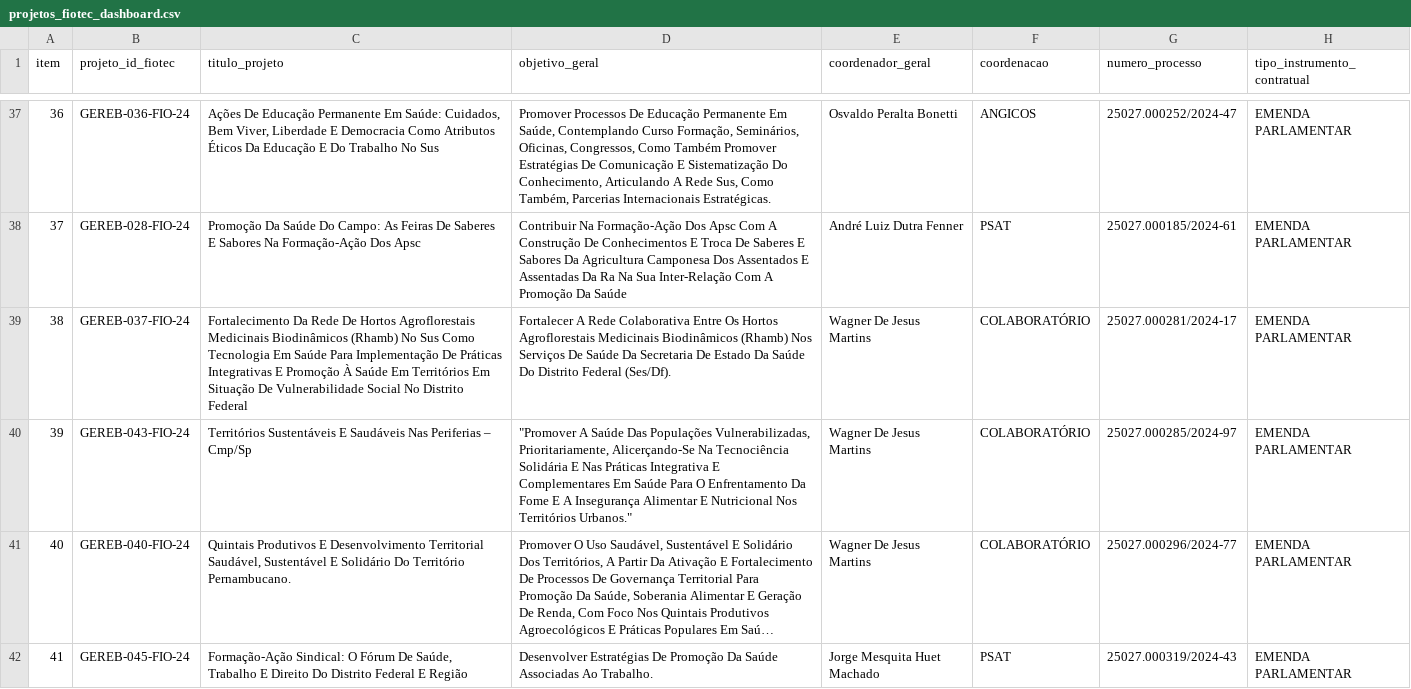
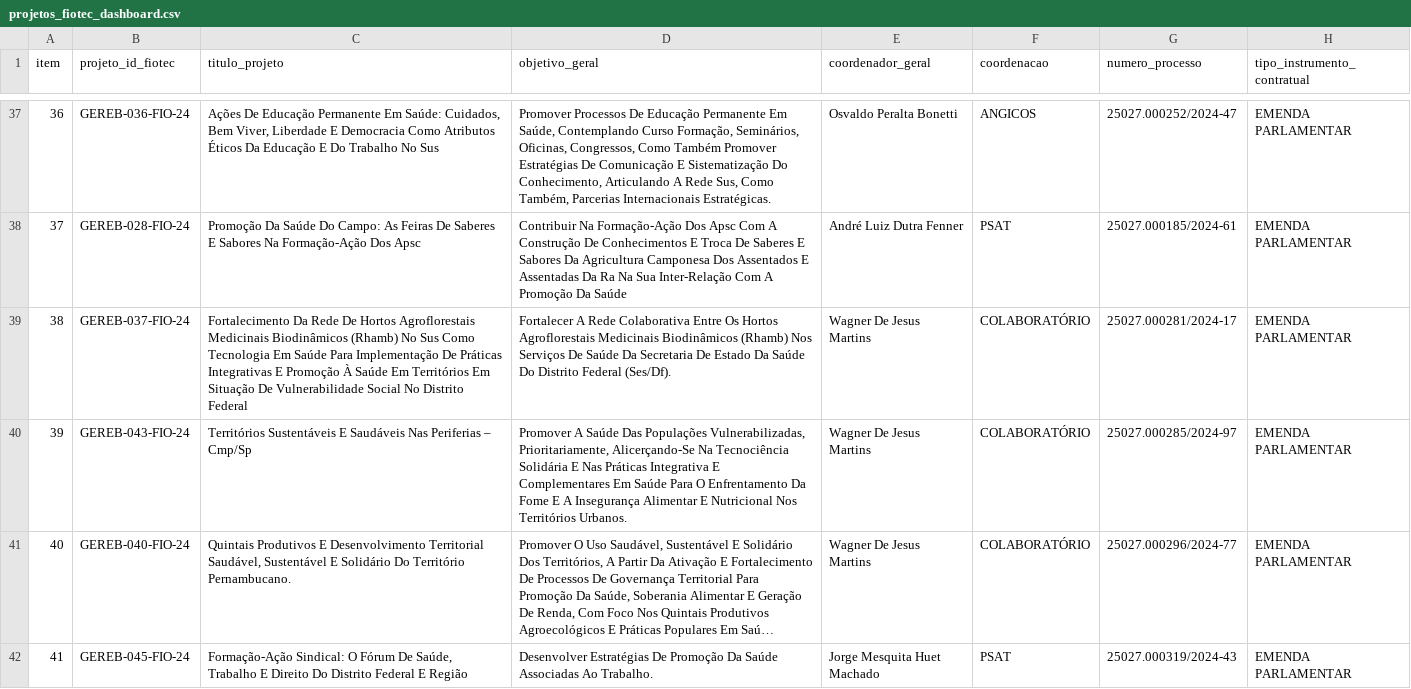
Before and after one commit to nugpgereb/gereb-dashboard, a CSV file: projetos_fiotec_dashboard.csv, drawn as a sheet; only a part is shown, gaps mark what is left out; long unchanged cells end in …; the diff names each change by its address in the sheet, - before the commit and + after, or states it on an @@ line.

Commit message:
Atualiza painel de 179 projetos e classificacao dos acordos

```diff
--- a/projetos_fiotec_dashboard.csv
+++ b/projetos_fiotec_dashboard.csv
-D40 (objetivo_geral): "Promover A Saúde Das Populações Vulnerabilizadas, Prioritariamente, Alicerçando-Se Na Tecnociência Solidária E Nas Práticas Integrativa E Complementares Em Saúde Para O Enfrentamento Da Fome E A Insegurança Alimentar E Nutricional Nos Territórios Urbanos."
+D40 (objetivo_geral): Promover A Saúde Das Populações Vulnerabilizadas, Prioritariamente, Alicerçando-Se Na Tecnociência Solidária E Nas Práticas Integrativa E Complementares Em Saúde Para O Enfrentamento Da Fome E A Insegurança Alimentar E Nutricional Nos Territórios Urbanos.
```
Also changed, not shown: 14 other files.
